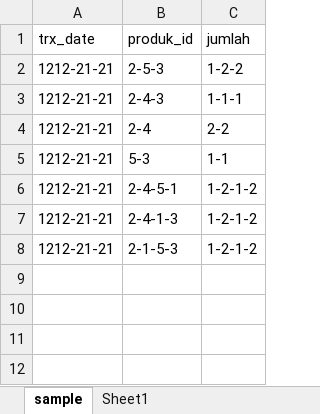
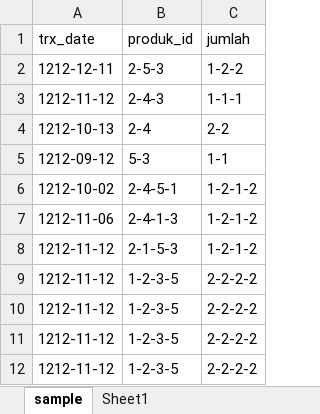
Before and after one commit to BariqDharmawan/apriori-implement, an Excel workbook: sample.xlsx, sheet sample, drawn as a sheet; values as stored, in another font and other column widths than the file's, no borders; the diff names each change by its address in the sheet, - before the commit and + after, or states it on an @@ line.

```diff
--- a/sample.xlsx (sheet sample)
+++ b/sample.xlsx (sheet sample)
-A2 (trx_date): 1212-21-21
+A2 (trx_date): 1212-12-11
-A3 (trx_date): 1212-21-21
+A3 (trx_date): 1212-11-12
-A4 (trx_date): 1212-21-21
+A4 (trx_date): 1212-10-13
-A5 (trx_date): 1212-21-21
+A5 (trx_date): 1212-09-12
-A6 (trx_date): 1212-21-21
+A6 (trx_date): 1212-10-02
-A7 (trx_date): 1212-21-21
+A7 (trx_date): 1212-11-06
-A8 (trx_date): 1212-21-21
+A8 (trx_date): 1212-11-12
+row 9: 1212-11-12 | 1-2-3-5 | 2-2-2-2
+row 10: 1212-11-12 | 1-2-3-5 | 2-2-2-2
+row 11: 1212-11-12 | 1-2-3-5 | 2-2-2-2
+row 12: 1212-11-12 | 1-2-3-5 | 2-2-2-2
```
Also changed, not shown: 11 other files.
